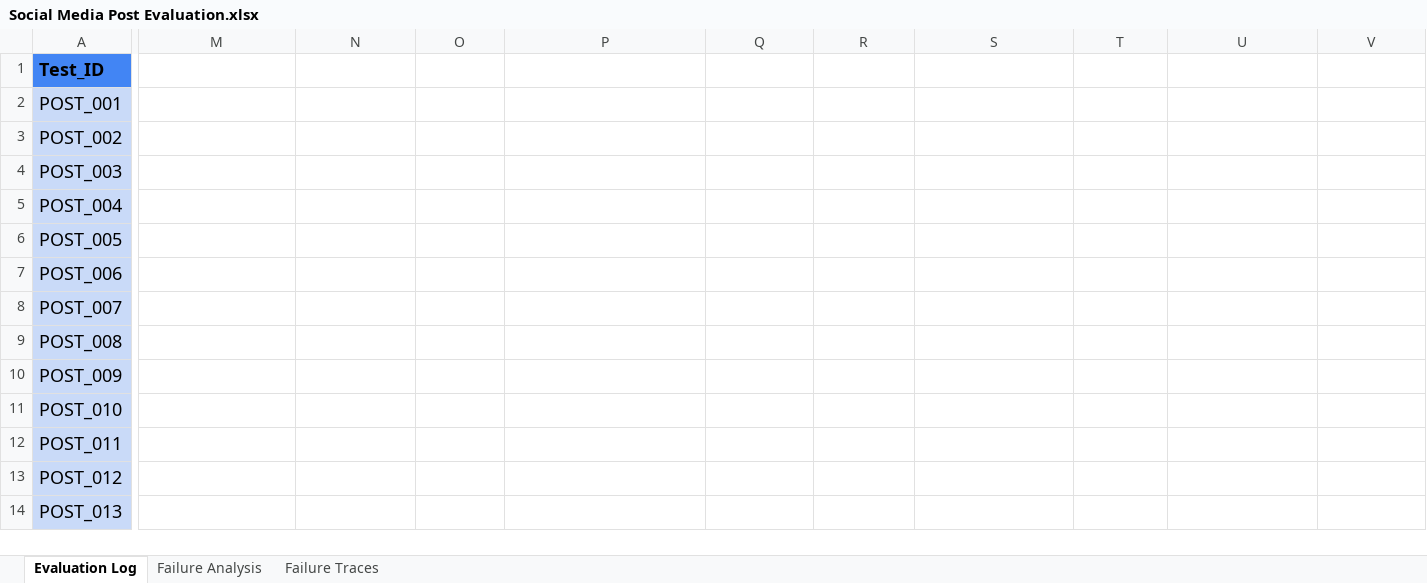
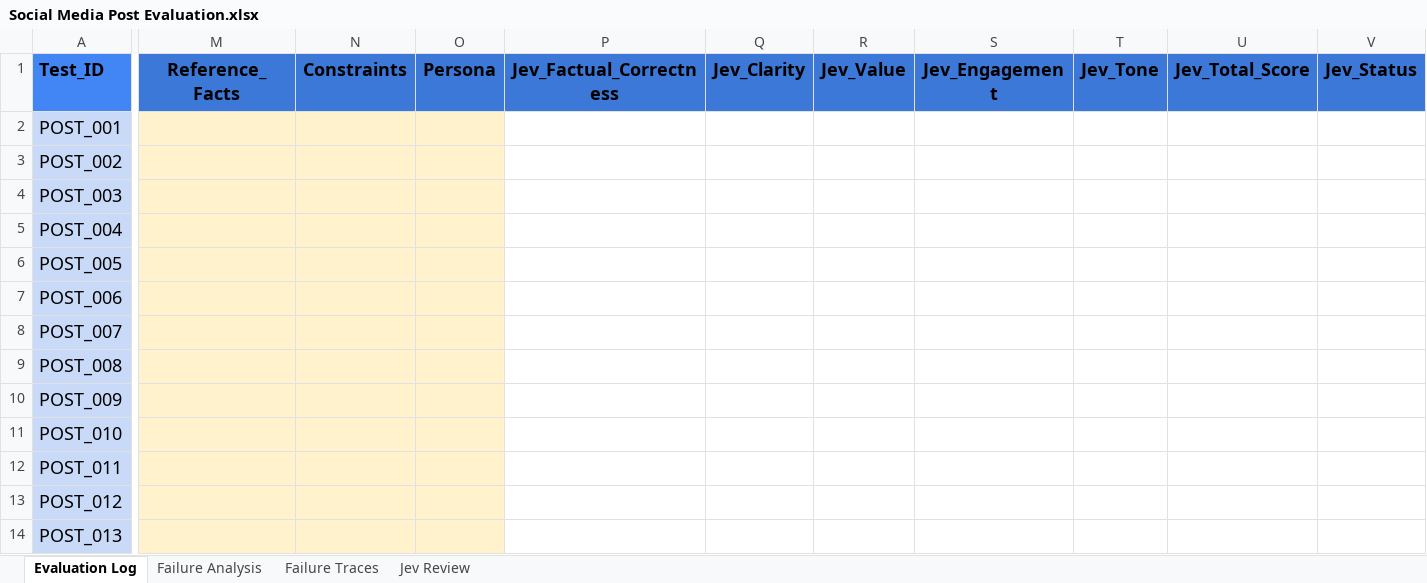
Before and after one commit to The-Gen-Academy/4B-Social-Media-Post-Evaluation, an Excel workbook: Social Media Post Evaluation.xlsx, sheet Evaluation Log, drawn as a sheet; only a part is shown, gaps mark what is left out; values as stored, in another font and other column widths than the file's, no borders; charts and pictures not drawn; the diff covers the shown part only; the diff names each change by its address in the sheet, - before the commit and + after, or states it on an @@ line.

Commit message:
Add Jev result fields and comparison review to evaluation workbook

```diff
--- a/Social Media Post Evaluation.xlsx (sheet Evaluation Log)
+++ b/Social Media Post Evaluation.xlsx (sheet Evaluation Log)
+sheet tab: Jev Review
-M1: (empty)
+M1: Reference_Facts
-M1:V1 fill: none
+M1:V1 fill: #3C78D8
-N1: (empty)
+N1: Constraints
-O1: (empty)
+O1: Persona
-P1: (empty)
+P1: Jev_Factual_Correctness
-Q1: (empty)
+Q1: Jev_Clarity
-R1: (empty)
+R1: Jev_Value
-S1: (empty)
+S1: Jev_Engagement
-T1: (empty)
+T1: Jev_Tone
-U1: (empty)
+U1: Jev_Total_Score
-V1: (empty)
+V1: Jev_Status
-M2:O14 fill: none
+M2:O14 fill: #FFF2CC
```
Also changed, not shown: 25 edited cells and cell formats elsewhere in this sheet, charts or pictures.
